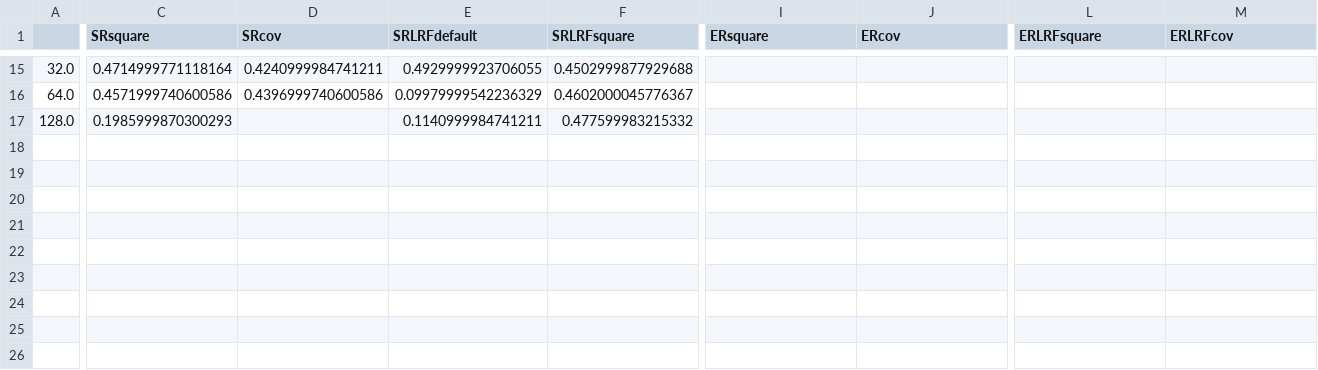
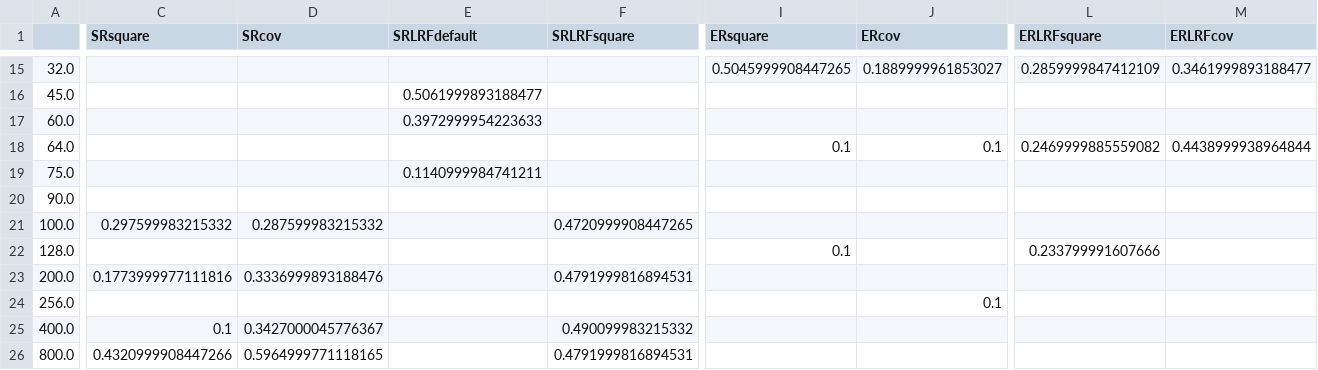
Before and after one commit to jjaegerman/HRMSGD, a CSV file: plotting/notebooks/grid_search/Results.csv, drawn as a sheet; only a part is shown, gaps mark what is left out; addresses are those after the commit; rows hold the shown columns only; the diff covers the shown part only; the diff names each change by its address in the sheet, - before the commit and + after, or states it on an @@ line.

```diff
--- a/plotting/notebooks/grid_search/Results.csv
+++ b/plotting/notebooks/grid_search/Results.csv
-C15 (SRsquare): 0.4714999771118164
+C15 (SRsquare): (empty)
-D15 (SRcov): 0.4240999984741211
+D15 (SRcov): (empty)
-E15 (SRLRFdefault): 0.4929999923706055
+E15 (SRLRFdefault): (empty)
-F15 (SRLRFsquare): 0.4502999877929688
+F15 (SRLRFsquare): (empty)
-I15 (ERsquare): (empty)
+I15 (ERsquare): 0.5045999908447265
-J15 (ERcov): (empty)
+J15 (ERcov): 0.1889999961853027
-L15 (ERLRFsquare): (empty)
+L15 (ERLRFsquare): 0.2859999847412109
-M15 (ERLRFcov): (empty)
+M15 (ERLRFcov): 0.3461999893188477
+row 16: 45.0 |  |  | 0.5061999893188477
+row 17: 60.0 |  |  | 0.3972999954223633
-C18 (SRsquare): 0.4571999740600586
+C18 (SRsquare): (empty)
-D18 (SRcov): 0.4396999740600586
+D18 (SRcov): (empty)
-E18 (SRLRFdefault): 0.09979999542236329
+E18 (SRLRFdefault): (empty)
-F18 (SRLRFsquare): 0.4602000045776367
+F18 (SRLRFsquare): (empty)
-I18 (ERsquare): (empty)
+I18 (ERsquare): 0.1
-J18 (ERcov): (empty)
+J18 (ERcov): 0.1
-L18 (ERLRFsquare): (empty)
+L18 (ERLRFsquare): 0.2469999885559082
-M18 (ERLRFcov): (empty)
+M18 (ERLRFcov): 0.4438999938964844
+row 19: 75.0 |  |  | 0.1140999984741211
+row 20: 90.0
+row 21: 100.0 | 0.297599983215332 | 0.287599983215332 |  | 0.4720999908447265
-C22 (SRsquare): 0.1985999870300293
+C22 (SRsquare): (empty)
-E22 (SRLRFdefault): 0.1140999984741211
+E22 (SRLRFdefault): (empty)
-F22 (SRLRFsquare): 0.477599983215332
+F22 (SRLRFsquare): (empty)
-I22 (ERsquare): (empty)
+I22 (ERsquare): 0.1
-L22 (ERLRFsquare): (empty)
+L22 (ERLRFsquare): 0.233799991607666
+row 23: 200.0 | 0.1773999977111816 | 0.3336999893188476 |  | 0.4791999816894531
+row 24: 256.0 |  |  |  |  |  | 0.1
+row 25: 400.0 | 0.1 | 0.3427000045776367 |  | 0.490099983215332
+row 26: 800.0 | 0.4320999908447266 | 0.5964999771118165 |  | 0.4791999816894531
```
Also changed, not shown: 11 added rows, 8 removed rows and 48 edited cells elsewhere in this file, 3 other files.
